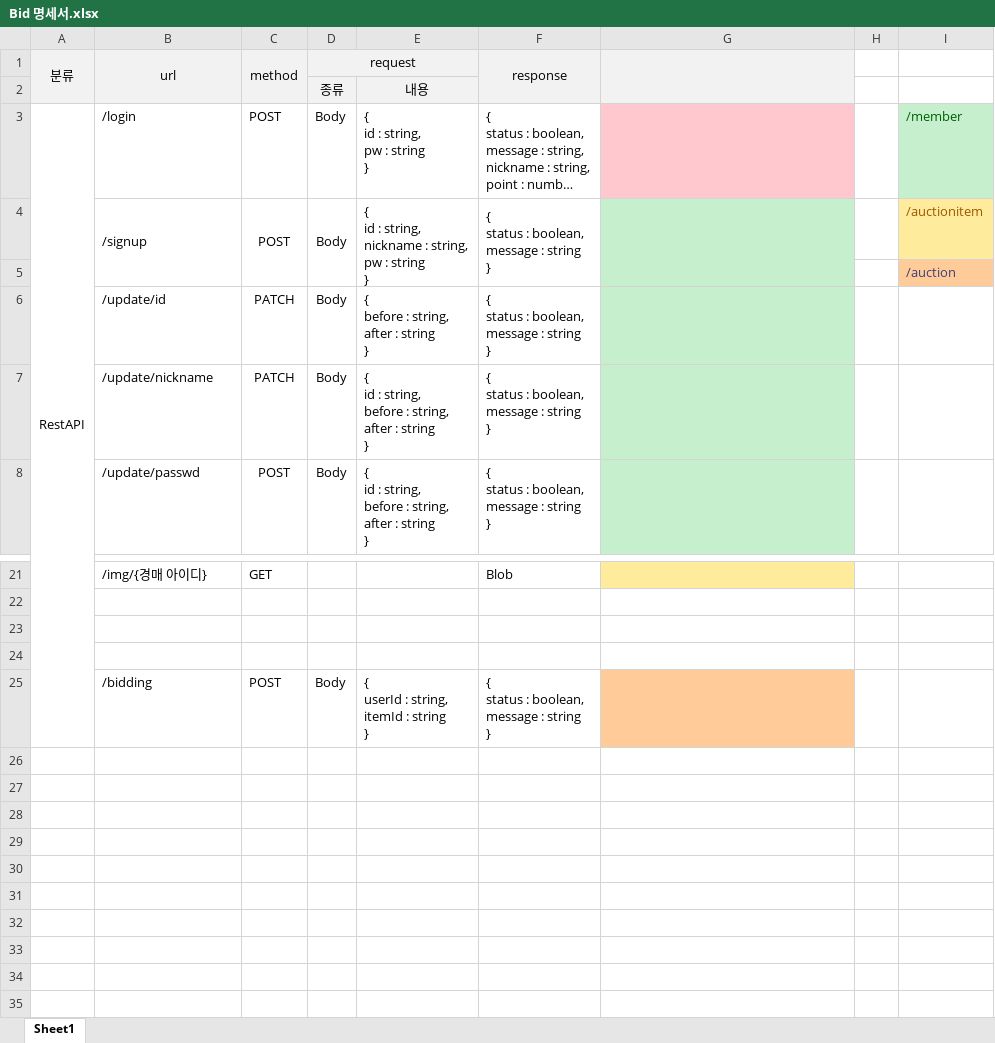
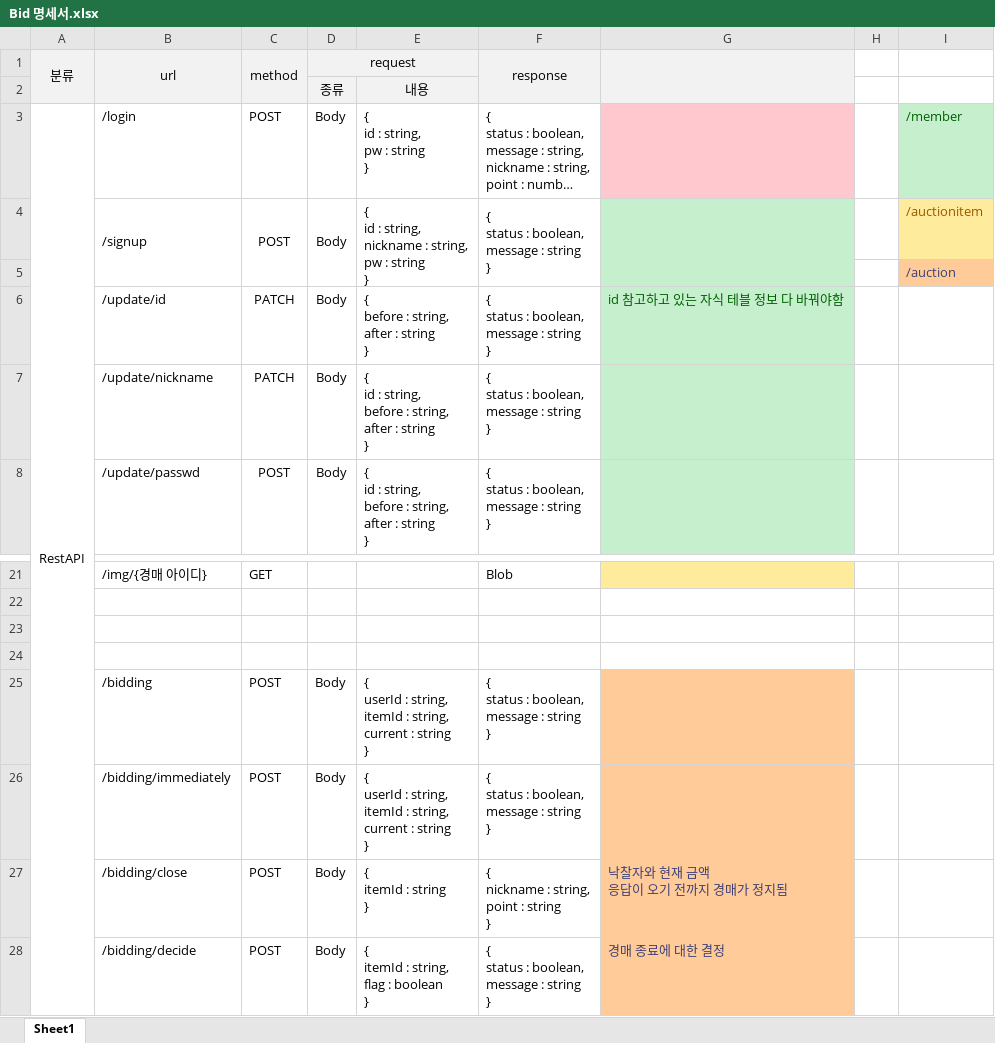
Before and after one commit to junsgi/BidHub, an Excel workbook: Bid 명세서.xlsx, sheet Sheet1, drawn as a sheet; only a part is shown, gaps mark what is left out; long unchanged cells end in …; values as stored, in another font and other column widths than the file's, no borders; ↵ is a line break in a cell; the diff names each change by its address in the sheet, - before the commit and + after, or states it on an @@ line.

```diff
--- a/Bid 명세서.xlsx (sheet Sheet1)
+++ b/Bid 명세서.xlsx (sheet Sheet1)
-G6: (empty)
+G6: id 참고하고 있는 자식 테블 정보 다 바꿔야함
-E25: { ↵ userId : string, ↵ itemId : string ↵ }
+E25: { ↵ userId : string, ↵ itemId : string, ↵ current : string ↵ }
+row 26:  | /bidding/immediately | POST | Body | { ↵ userId : string, ↵ itemId : string, ↵ current : string ↵ } | { ↵ status : boolean, ↵ message : string ↵ }
+row 27:  | /bidding/close | POST | Body | { ↵ itemId : string ↵ } | { ↵ nickname : string, ↵ point : string ↵ } | 낙찰자와 현재 금액 ↵ 응답이 오기 전까지 경매가 정지됨
+row 28:  | /bidding/decide | POST | Body | { ↵ itemId : string, ↵ flag : boolean ↵ } | { ↵ status : boolean, ↵ message : string ↵ } | 경매 종료에 대한 결정
```
Also changed, not shown: 21 other files.
